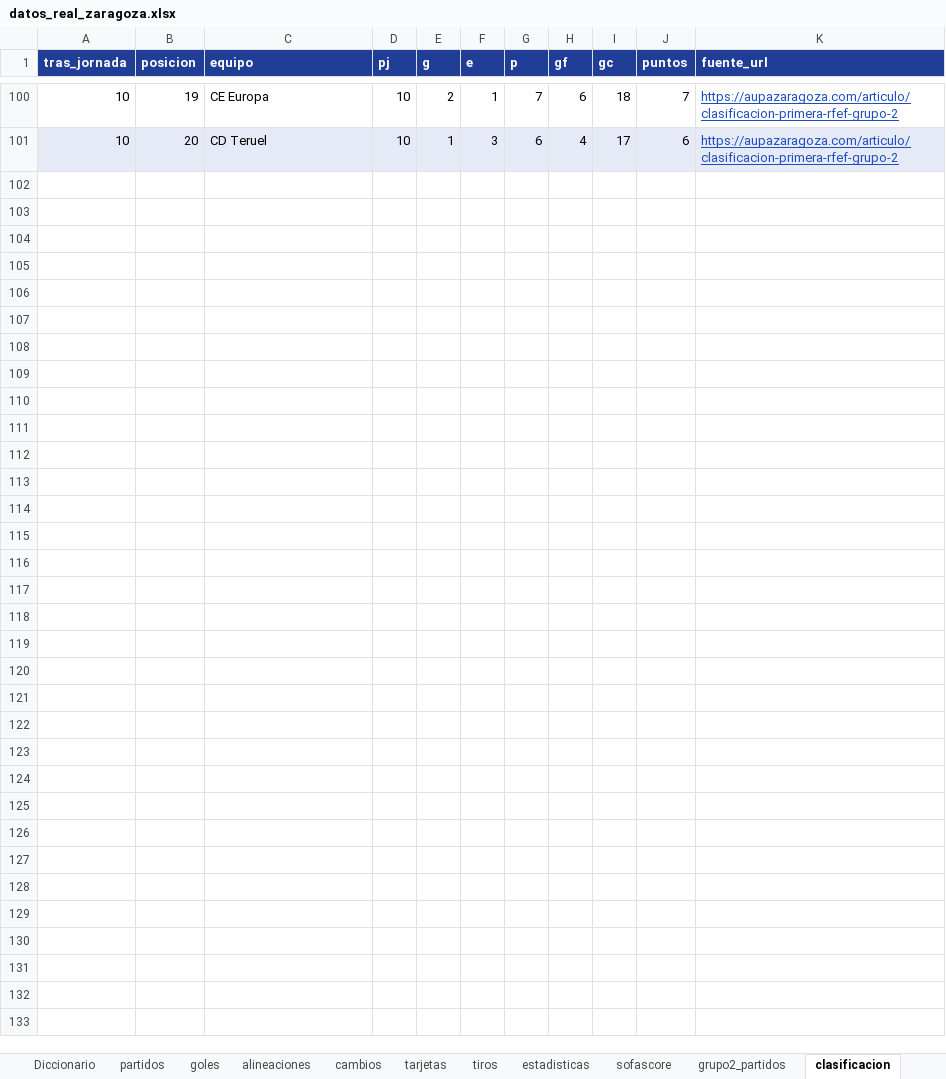
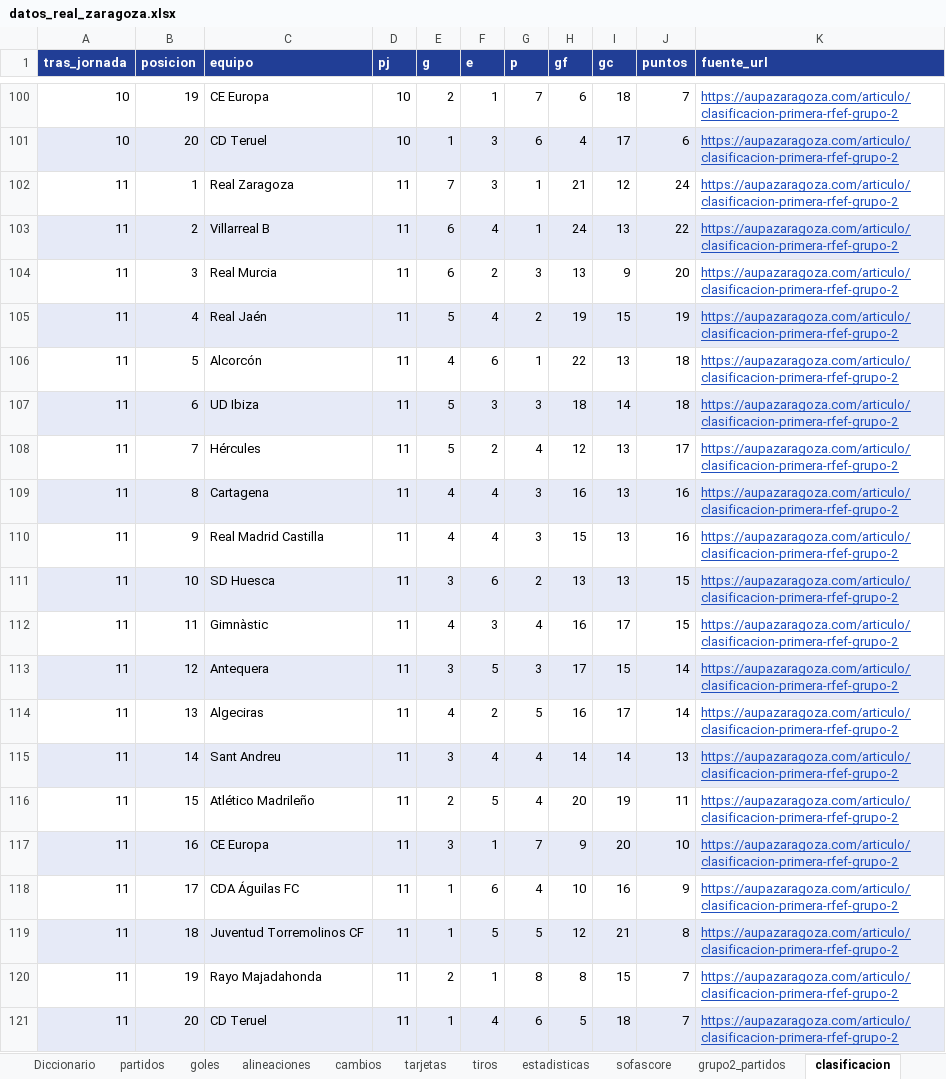
Before and after one commit to lineadepase/lineadepase.github.io, an Excel workbook: analisis/real-zaragoza/datos/tablas/datos_real_zaragoza.xlsx, sheet clasificacion, drawn as a sheet; only a part is shown, gaps mark what is left out; values as stored, in another font and other column widths than the file's, no borders; the diff names each change by its address in the sheet, - before the commit and + after, or states it on an @@ line.

Commit message:
Clasificación tras la J11 y previa de la J12 (Real Jaén – Real Zaragoza)

```diff
--- a/analisis/real-zaragoza/datos/tablas/datos_real_zaragoza.xlsx (sheet clasificacion)
+++ b/analisis/real-zaragoza/datos/tablas/datos_real_zaragoza.xlsx (sheet clasificacion)
+row 102: 11 | 1 | Real Zaragoza | 11 | 7 | 3 | 1 | 21 | 12 | 24 | https://aupazaragoza.com/articulo/clasificacion-primera-rfef-grupo-2
+row 103: 11 | 2 | Villarreal B | 11 | 6 | 4 | 1 | 24 | 13 | 22 | https://aupazaragoza.com/articulo/clasificacion-primera-rfef-grupo-2
+row 104: 11 | 3 | Real Murcia | 11 | 6 | 2 | 3 | 13 | 9 | 20 | https://aupazaragoza.com/articulo/clasificacion-primera-rfef-grupo-2
+row 105: 11 | 4 | Real Jaén | 11 | 5 | 4 | 2 | 19 | 15 | 19 | https://aupazaragoza.com/articulo/clasificacion-primera-rfef-grupo-2
+row 106: 11 | 5 | Alcorcón | 11 | 4 | 6 | 1 | 22 | 13 | 18 | https://aupazaragoza.com/articulo/clasificacion-primera-rfef-grupo-2
+row 107: 11 | 6 | UD Ibiza | 11 | 5 | 3 | 3 | 18 | 14 | 18 | https://aupazaragoza.com/articulo/clasificacion-primera-rfef-grupo-2
+row 108: 11 | 7 | Hércules | 11 | 5 | 2 | 4 | 12 | 13 | 17 | https://aupazaragoza.com/articulo/clasificacion-primera-rfef-grupo-2
+row 109: 11 | 8 | Cartagena | 11 | 4 | 4 | 3 | 16 | 13 | 16 | https://aupazaragoza.com/articulo/clasificacion-primera-rfef-grupo-2
+row 110: 11 | 9 | Real Madrid Castilla | 11 | 4 | 4 | 3 | 15 | 13 | 16 | https://aupazaragoza.com/articulo/clasificacion-primera-rfef-grupo-2
+row 111: 11 | 10 | SD Huesca | 11 | 3 | 6 | 2 | 13 | 13 | 15 | https://aupazaragoza.com/articulo/clasificacion-primera-rfef-grupo-2
+row 112: 11 | 11 | Gimnàstic | 11 | 4 | 3 | 4 | 16 | 17 | 15 | https://aupazaragoza.com/articulo/clasificacion-primera-rfef-grupo-2
+row 113: 11 | 12 | Antequera | 11 | 3 | 5 | 3 | 17 | 15 | 14 | https://aupazaragoza.com/articulo/clasificacion-primera-rfef-grupo-2
+row 114: 11 | 13 | Algeciras | 11 | 4 | 2 | 5 | 16 | 17 | 14 | https://aupazaragoza.com/articulo/clasificacion-primera-rfef-grupo-2
+row 115: 11 | 14 | Sant Andreu | 11 | 3 | 4 | 4 | 14 | 14 | 13 | https://aupazaragoza.com/articulo/clasificacion-primera-rfef-grupo-2
+row 116: 11 | 15 | Atlético Madrileño | 11 | 2 | 5 | 4 | 20 | 19 | 11 | https://aupazaragoza.com/articulo/clasificacion-primera-rfef-grupo-2
+row 117: 11 | 16 | CE Europa | 11 | 3 | 1 | 7 | 9 | 20 | 10 | https://aupazaragoza.com/articulo/clasificacion-primera-rfef-grupo-2
+row 118: 11 | 17 | CDA Águilas FC | 11 | 1 | 6 | 4 | 10 | 16 | 9 | https://aupazaragoza.com/articulo/clasificacion-primera-rfef-grupo-2
+row 119: 11 | 18 | Juventud Torremolinos CF | 11 | 1 | 5 | 5 | 12 | 21 | 8 | https://aupazaragoza.com/articulo/clasificacion-primera-rfef-grupo-2
+row 120: 11 | 19 | Rayo Majadahonda | 11 | 2 | 1 | 8 | 8 | 15 | 7 | https://aupazaragoza.com/articulo/clasificacion-primera-rfef-grupo-2
+row 121: 11 | 20 | CD Teruel | 11 | 1 | 4 | 6 | 5 | 18 | 7 | https://aupazaragoza.com/articulo/clasificacion-primera-rfef-grupo-2
```
Also changed, not shown: sheet incidencias, sheet Léeme, 36 other files.
